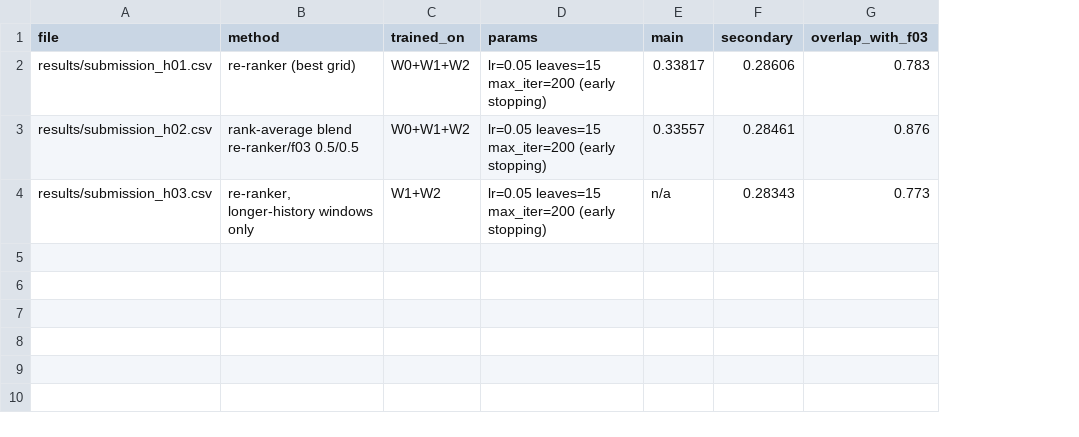
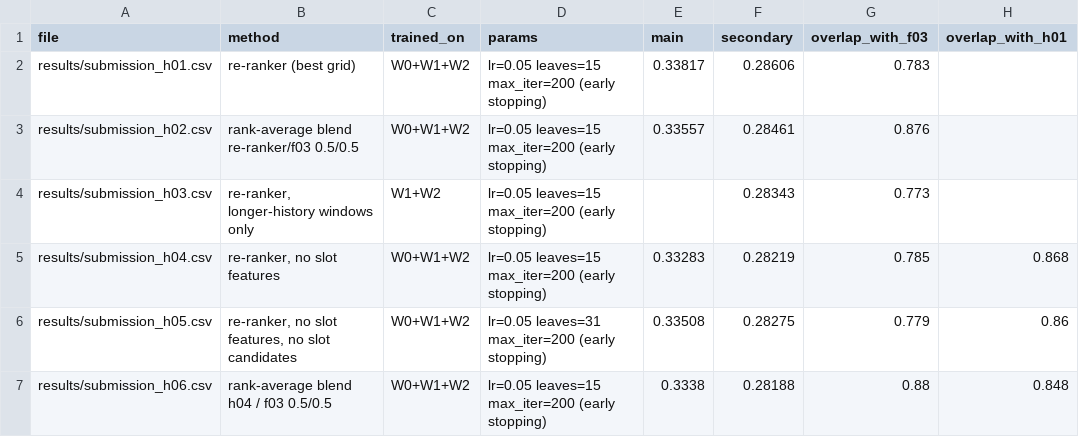
Before and after one commit to korn1loves/hse-recsys-midterm-sweettv, a CSV file: results/phaseH_manifest.csv, drawn as a sheet; the diff names each change by its address in the sheet, - before the commit and + after, or states it on an @@ line.

```diff
--- a/results/phaseH_manifest.csv
+++ b/results/phaseH_manifest.csv
+column H (overlap_with_h01), empty
-E4 (main): n/a
+E4 (main): (empty)
+row 5: results/submission_h04.csv | re-ranker, no slot features | W0+W1+W2 | lr=0.05 leaves=15 max_iter=200 (early stopping) | 0.33283 | 0.28219 | 0.785 | 0.868
+row 6: results/submission_h05.csv | re-ranker, no slot features, no slot candidates | W0+W1+W2 | lr=0.05 leaves=31 max_iter=200 (early stopping) | 0.33508 | 0.28275 | 0.779 | 0.86
+row 7: results/submission_h06.csv | rank-average blend h04 / f03 0.5/0.5 | W0+W1+W2 | lr=0.05 leaves=15 max_iter=200 (early stopping) | 0.3338 | 0.28188 | 0.88 | 0.848
```
Also changed, not shown: 8 other files.
